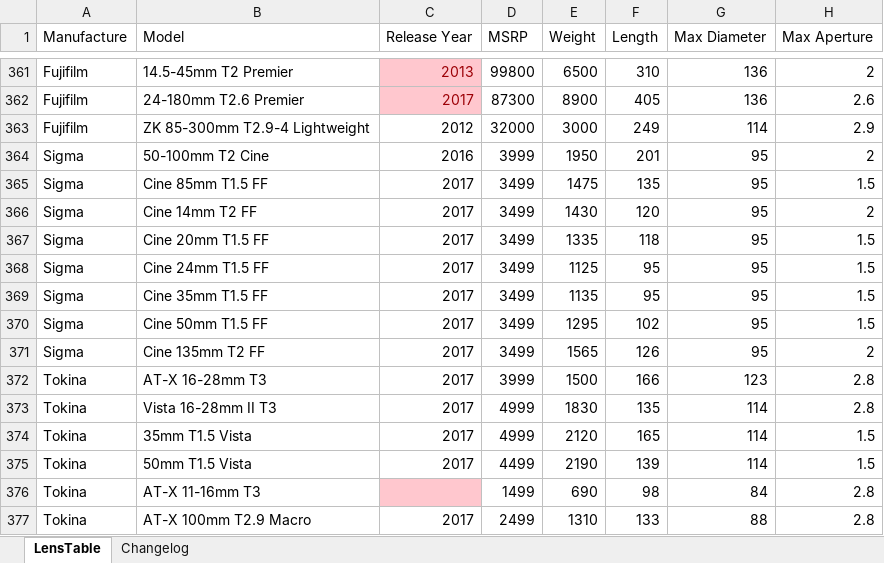
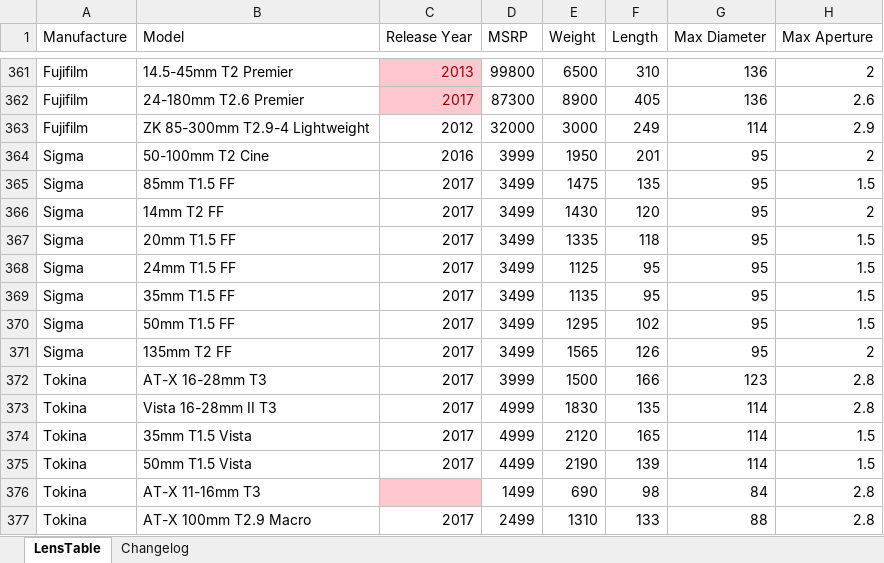
Before and after one commit to Olaf-Optical/BigAssTableOfLenses, an Excel workbook: BigAssTableOfLenses.xlsx, sheet LensTable, drawn as a sheet; only a part is shown, gaps mark what is left out; values as stored, in another font and other column widths than the file's, no borders; table styles not drawn; the diff names each change by its address in the sheet, - before the commit and + after, or states it on an @@ line.

Commit message:
Revert "Added 'Cine' to modelnames for Sigma primes"
This reverts commit bf119dfbdd80d76fc0350d5f14af0de1c1234fbd.

```diff
--- a/BigAssTableOfLenses.xlsx (sheet LensTable)
+++ b/BigAssTableOfLenses.xlsx (sheet LensTable)
-B365 (Model): Cine 85mm T1.5 FF
+B365 (Model): 85mm T1.5 FF
-B366 (Model): Cine 14mm T2 FF
+B366 (Model): 14mm T2 FF
-B367 (Model): Cine 20mm T1.5 FF
+B367 (Model): 20mm T1.5 FF
-B368 (Model): Cine 24mm T1.5 FF
+B368 (Model): 24mm T1.5 FF
-B369 (Model): Cine 35mm T1.5 FF
+B369 (Model): 35mm T1.5 FF
-B370 (Model): Cine 50mm T1.5 FF
+B370 (Model): 50mm T1.5 FF
-B371 (Model): Cine 135mm T2 FF
+B371 (Model): 135mm T2 FF
```
Also changed, not shown: sheet Changelog, 1 other file.
